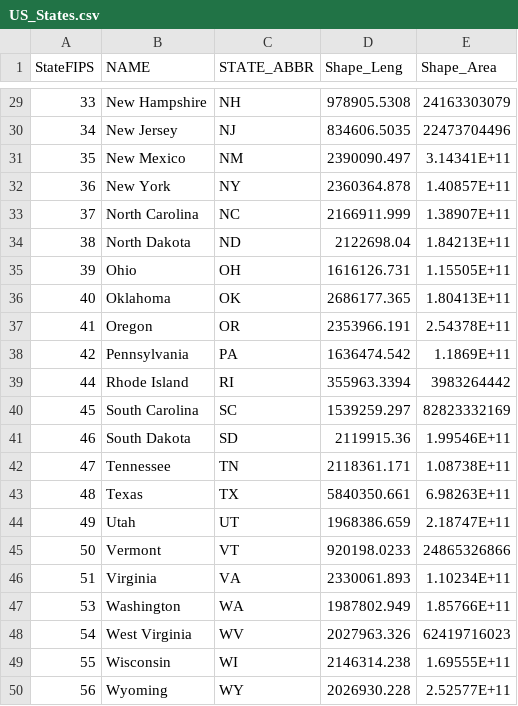
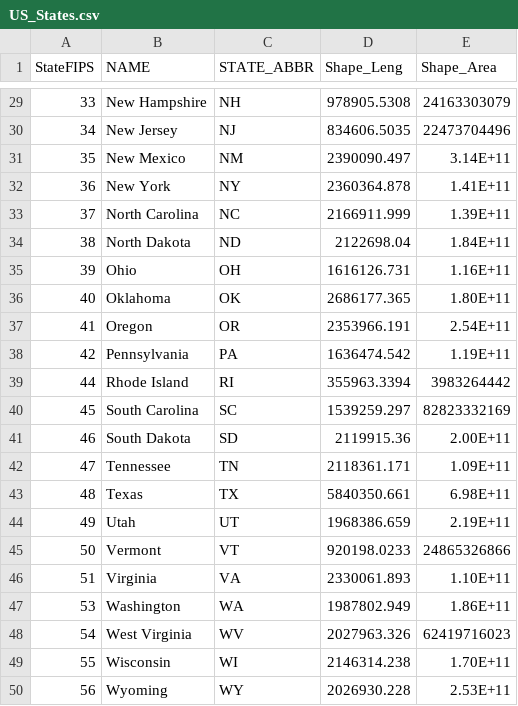
Before and after one commit to kechcole/Power-BI-Reports, a CSV file: US_Election_Report/Data/US_States.csv, drawn as a sheet; only a part is shown, gaps mark what is left out; the diff covers the shown part only.

```diff
--- a/US_Election_Report/Data/US_States.csv
+++ b/US_Election_Report/Data/US_States.csv
@@ -30,21 +30,21 @@ StateFIPS,NAME,STATE_ABBR,Shape_Leng,Shape_Area
 34,New Jersey,NJ,834606.5035,22473704496
-35,New Mexico,NM,2390090.497,3.14341E+11
-36,New York,NY,2360364.878,1.40857E+11
-37,North Carolina,NC,2166911.999,1.38907E+11
-38,North Dakota,ND,2122698.04,1.84213E+11
-39,Ohio,OH,1616126.731,1.15505E+11
-40,Oklahoma,OK,2686177.365,1.80413E+11
-41,Oregon,OR,2353966.191,2.54378E+11
-42,Pennsylvania,PA,1636474.542,1.1869E+11
+35,New Mexico,NM,2390090.497,3.14E+11
+36,New York,NY,2360364.878,1.41E+11
+37,North Carolina,NC,2166911.999,1.39E+11
+38,North Dakota,ND,2122698.04,1.84E+11
+39,Ohio,OH,1616126.731,1.16E+11
+40,Oklahoma,OK,2686177.365,1.80E+11
+41,Oregon,OR,2353966.191,2.54E+11
+42,Pennsylvania,PA,1636474.542,1.19E+11
 44,Rhode Island,RI,355963.3394,3983264442
 45,South Carolina,SC,1539259.297,82823332169
-46,South Dakota,SD,2119915.36,1.99546E+11
-47,Tennessee,TN,2118361.171,1.08738E+11
-48,Texas,TX,5840350.661,6.98263E+11
-49,Utah,UT,1968386.659,2.18747E+11
+46,South Dakota,SD,2119915.36,2.00E+11
+47,Tennessee,TN,2118361.171,1.09E+11
+48,Texas,TX,5840350.661,6.98E+11
+49,Utah,UT,1968386.659,2.19E+11
 50,Vermont,VT,920198.0233,24865326866
-51,Virginia,VA,2330061.893,1.10234E+11
-53,Washington,WA,1987802.949,1.85766E+11
+51,Virginia,VA,2330061.893,1.10E+11
+53,Washington,WA,1987802.949,1.86E+11
 54,West Virginia,WV,2027963.326,62419716023
-55,Wisconsin,WI,2146314.238,1.69555E+11
-56,Wyoming,WY,2026930.228,2.52577E+11
+55,Wisconsin,WI,2146314.238,1.70E+11
+56,Wyoming,WY,2026930.228,2.53E+11
```
Also changed, not shown: 20 edited cells elsewhere in this file, 2 other files.
